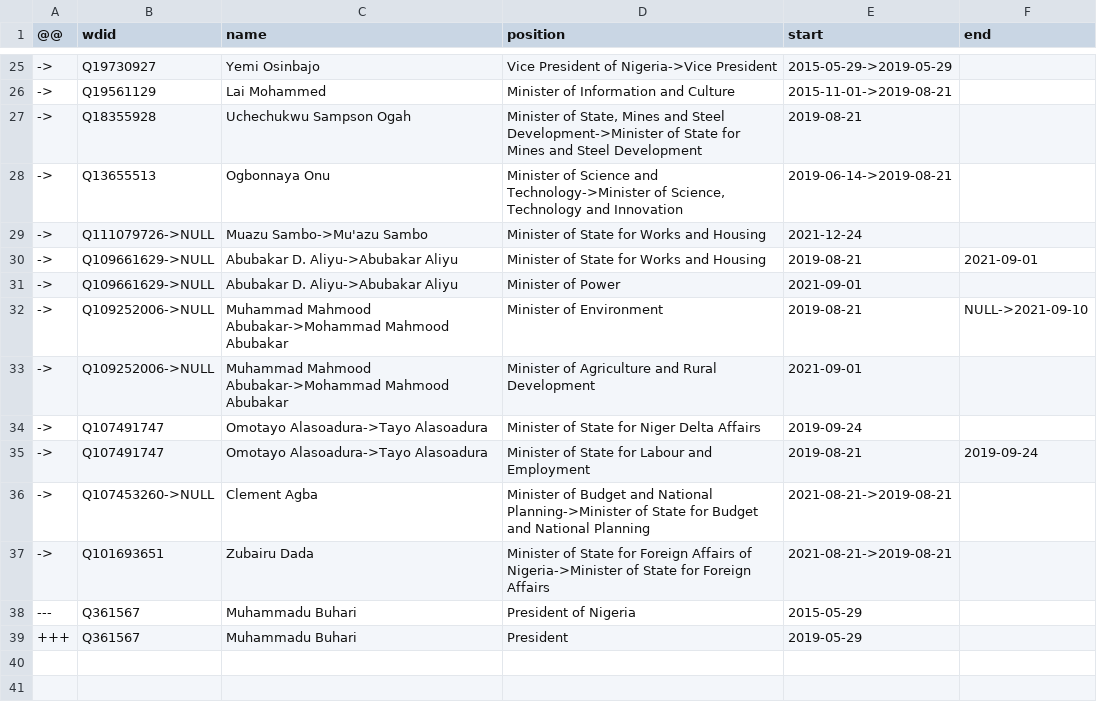
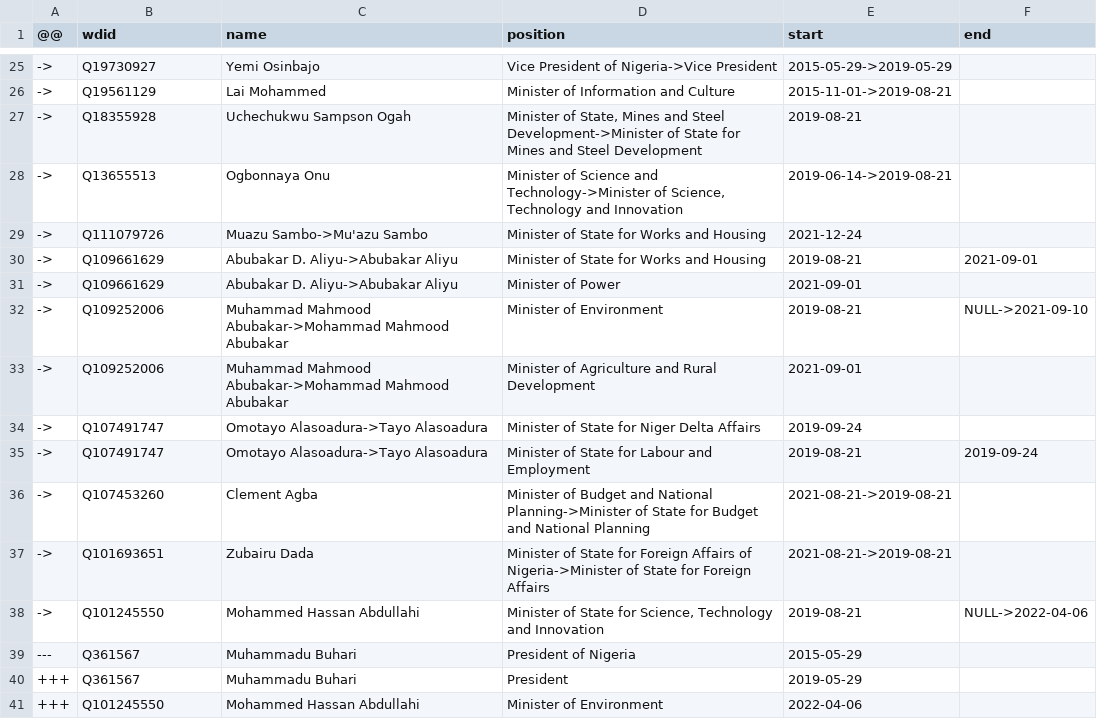
Before and after one commit to every-politician-scrapers/nigeria, a CSV file: sources/cabinet-buhari-2/diff.csv, drawn as a sheet; only a part is shown, gaps mark what is left out.

Commit message:
Compare external sources to Wikidata

```diff
--- a/sources/cabinet-buhari-2/diff.csv
+++ b/sources/cabinet-buhari-2/diff.csv
@@ -28,12 +28,14 @@
 ->,Q13655513,Ogbonnaya Onu,"Minister of Science and Technology->Minister of Science, Technology and Innovation",2019-06-14->2019-08-21,
-->,Q111079726->NULL,Muazu Sambo->Mu'azu Sambo,Minister of State for Works and Housing,2021-12-24,
-->,Q109661629->NULL,Abubakar D. Aliyu->Abubakar Aliyu,Minister of State for Works and Housing,2019-08-21,2021-09-01
-->,Q109661629->NULL,Abubakar D. Aliyu->Abubakar Aliyu,Minister of Power,2021-09-01,
-->,Q109252006->NULL,Muhammad Mahmood Abubakar->Mohammad Mahmood Abubakar,Minister of Environment,2019-08-21,NULL->2021-09-10
-->,Q109252006->NULL,Muhammad Mahmood Abubakar->Mohammad Mahmood Abubakar,Minister of Agriculture and Rural Development,2021-09-01,
+->,Q111079726,Muazu Sambo->Mu'azu Sambo,Minister of State for Works and Housing,2021-12-24,
+->,Q109661629,Abubakar D. Aliyu->Abubakar Aliyu,Minister of State for Works and Housing,2019-08-21,2021-09-01
+->,Q109661629,Abubakar D. Aliyu->Abubakar Aliyu,Minister of Power,2021-09-01,
+->,Q109252006,Muhammad Mahmood Abubakar->Mohammad Mahmood Abubakar,Minister of Environment,2019-08-21,NULL->2021-09-10
+->,Q109252006,Muhammad Mahmood Abubakar->Mohammad Mahmood Abubakar,Minister of Agriculture and Rural Development,2021-09-01,
 ->,Q107491747,Omotayo Alasoadura->Tayo Alasoadura,Minister of State for Niger Delta Affairs,2019-09-24,
 ->,Q107491747,Omotayo Alasoadura->Tayo Alasoadura,Minister of State for Labour and Employment,2019-08-21,2019-09-24
-->,Q107453260->NULL,Clement Agba,Minister of Budget and National Planning->Minister of State for Budget and National Planning,2021-08-21->2019-08-21,
+->,Q107453260,Clement Agba,Minister of Budget and National Planning->Minister of State for Budget and National Planning,2021-08-21->2019-08-21,
 ->,Q101693651,Zubairu Dada,Minister of State for Foreign Affairs of Nigeria->Minister of State for Foreign Affairs,2021-08-21->2019-08-21,
+->,Q101245550,Mohammed Hassan Abdullahi,"Minister of State for Science, Technology and Innovation",2019-08-21,NULL->2022-04-06
 ---,Q361567,Muhammadu Buhari,President of Nigeria,2015-05-29,
 +++,Q361567,Muhammadu Buhari,President,2019-05-29,
++++,Q101245550,Mohammed Hassan Abdullahi,Minister of Environment,2022-04-06,
```
Also changed, not shown: sources/cabinet-buhari-2/scraped.csv, sources/minister-fct/diff.csv, 26 other files.
